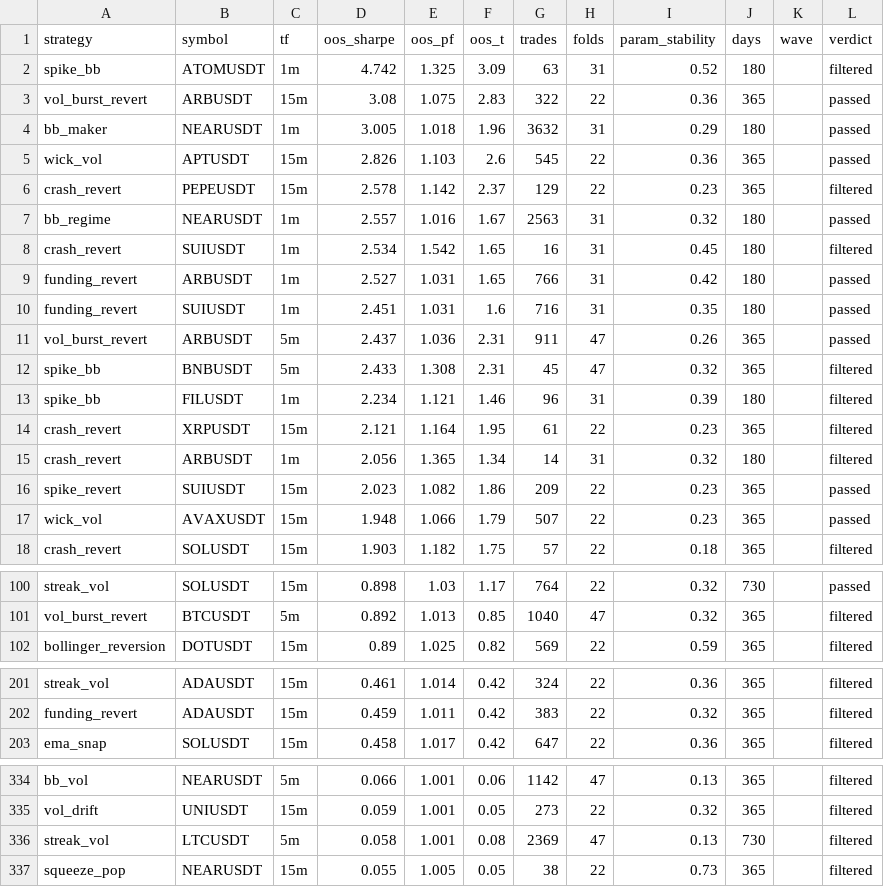
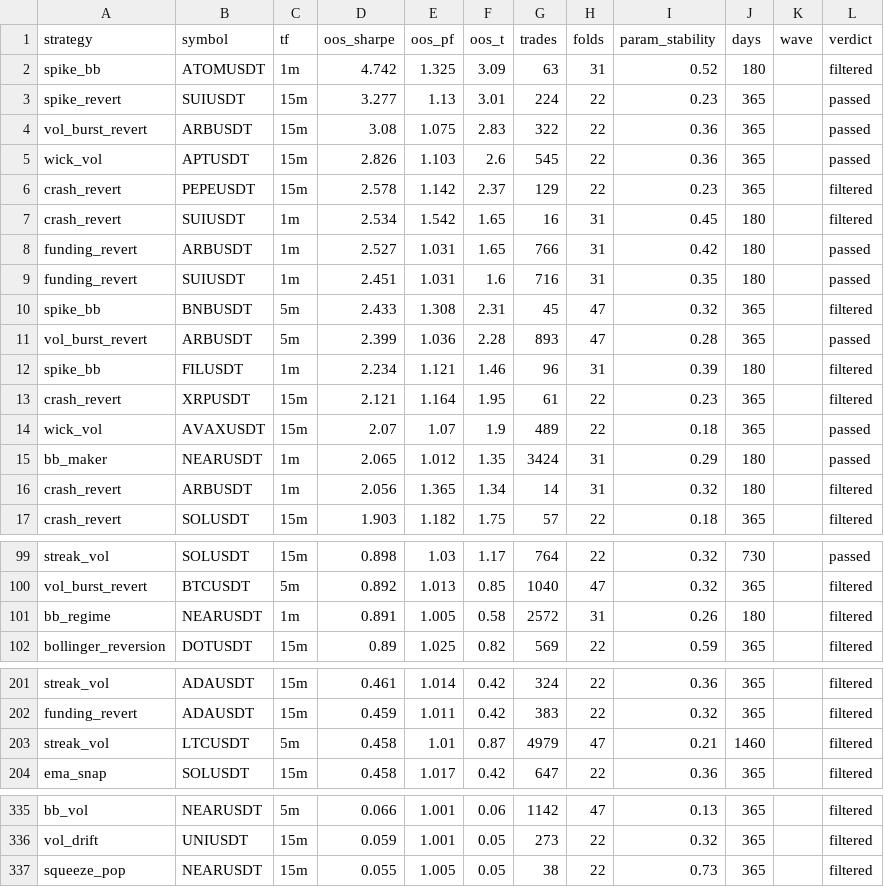
Before and after one commit to davletovaalmira11-creator/my-termux-project, a CSV file: scalp-lab/reports/archive.csv, drawn as a sheet; only a part is shown, gaps mark what is left out.

```diff
--- a/scalp-lab/reports/archive.csv
+++ b/scalp-lab/reports/archive.csv
@@ -2,7 +2,6 @@ strategy,symbol,tf,oos_sharpe,oos_pf,oos_t,trades,folds,param_stability,days,wav
 spike_bb,ATOMUSDT,1m,4.742,1.325,3.09,63,31,0.52,180,,filtered
+spike_revert,SUIUSDT,15m,3.277,1.13,3.01,224,22,0.23,365,,passed
 vol_burst_revert,ARBUSDT,15m,3.08,1.075,2.83,322,22,0.36,365,,passed
-bb_maker,NEARUSDT,1m,3.005,1.018,1.96,3632,31,0.29,180,,passed
 wick_vol,APTUSDT,15m,2.826,1.103,2.6,545,22,0.36,365,,passed
 crash_revert,PEPEUSDT,15m,2.578,1.142,2.37,129,22,0.23,365,,filtered
-bb_regime,NEARUSDT,1m,2.557,1.016,1.67,2563,31,0.32,180,,passed
 crash_revert,SUIUSDT,1m,2.534,1.542,1.65,16,31,0.45,180,,filtered
@@ -10,9 +9,9 @@ funding_revert,ARBUSDT,1m,2.527,1.031,1.65,766,31,0.42,180,,passed
 funding_revert,SUIUSDT,1m,2.451,1.031,1.6,716,31,0.35,180,,passed
-vol_burst_revert,ARBUSDT,5m,2.437,1.036,2.31,911,47,0.26,365,,passed
 spike_bb,BNBUSDT,5m,2.433,1.308,2.31,45,47,0.32,365,,filtered
+vol_burst_revert,ARBUSDT,5m,2.399,1.036,2.28,893,47,0.28,365,,passed
 spike_bb,FILUSDT,1m,2.234,1.121,1.46,96,31,0.39,180,,filtered
 crash_revert,XRPUSDT,15m,2.121,1.164,1.95,61,22,0.23,365,,filtered
+wick_vol,AVAXUSDT,15m,2.07,1.07,1.9,489,22,0.18,365,,passed
+bb_maker,NEARUSDT,1m,2.065,1.012,1.35,3424,31,0.29,180,,passed
 crash_revert,ARBUSDT,1m,2.056,1.365,1.34,14,31,0.32,180,,filtered
-spike_revert,SUIUSDT,15m,2.023,1.082,1.86,209,22,0.23,365,,passed
-wick_vol,AVAXUSDT,15m,1.948,1.066,1.79,507,22,0.23,365,,passed
 crash_revert,SOLUSDT,15m,1.903,1.182,1.75,57,22,0.18,365,,filtered
@@ -101,2 +100,3 @@ streak_vol,SOLUSDT,15m,0.898,1.03,1.17,764,22,0.32,730,,passed
 vol_burst_revert,BTCUSDT,5m,0.892,1.013,0.85,1040,47,0.32,365,,filtered
+bb_regime,NEARUSDT,1m,0.891,1.005,0.58,2572,31,0.26,180,,filtered
 bollinger_reversion,DOTUSDT,15m,0.89,1.025,0.82,569,22,0.59,365,,filtered
@@ -202,2 +202,3 @@ streak_vol,ADAUSDT,15m,0.461,1.014,0.42,324,22,0.36,365,,filtered
 funding_revert,ADAUSDT,15m,0.459,1.011,0.42,383,22,0.32,365,,filtered
+streak_vol,LTCUSDT,5m,0.458,1.01,0.87,4979,47,0.21,1460,,filtered
 ema_snap,SOLUSDT,15m,0.458,1.017,0.42,647,22,0.36,365,,filtered
@@ -335,3 +336,2 @@ bb_vol,NEARUSDT,5m,0.066,1.001,0.06,1142,47,0.13,365,,filtered
 vol_drift,UNIUSDT,15m,0.059,1.001,0.05,273,22,0.32,365,,filtered
-streak_vol,LTCUSDT,5m,0.058,1.001,0.08,2369,47,0.13,730,,filtered
 squeeze_pop,NEARUSDT,15m,0.055,1.005,0.05,38,22,0.73,365,,filtered
```
Also changed, not shown: 3 other files.
